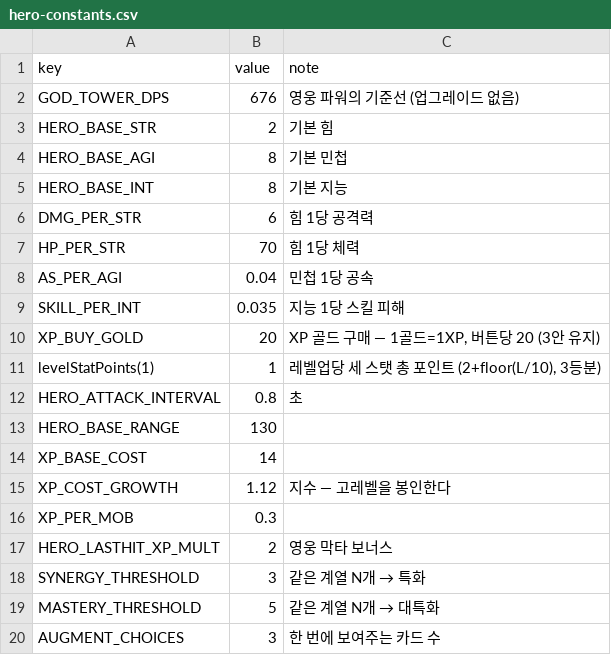
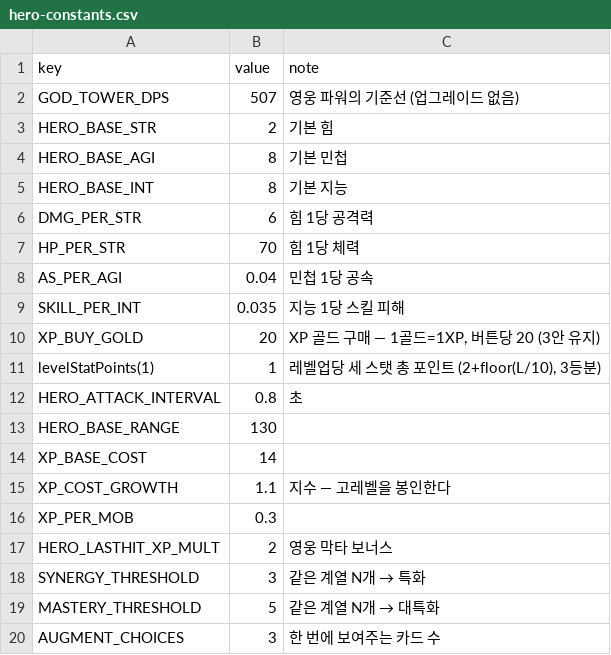
Before and after one commit to acee90/game_TD, a CSV file: docs/balance/hero-constants.csv, drawn as a sheet.

```diff
--- a/docs/balance/hero-constants.csv
+++ b/docs/balance/hero-constants.csv
@@ -1,3 +1,3 @@
 key,value,note
-GOD_TOWER_DPS,676,영웅 파워의 기준선 (업그레이드 없음)
+GOD_TOWER_DPS,507,영웅 파워의 기준선 (업그레이드 없음)
 HERO_BASE_STR,2,기본 힘
@@ -14,3 +14,3 @@ HERO_BASE_RANGE,130,
 XP_BASE_COST,14,
-XP_COST_GROWTH,1.12,지수 — 고레벨을 봉인한다
+XP_COST_GROWTH,1.1,지수 — 고레벨을 봉인한다
 XP_PER_MOB,0.3,
```
Also changed, not shown: docs/balance/hero-power-curve.csv, docs/balance/income-curve.csv, 17 other files.
